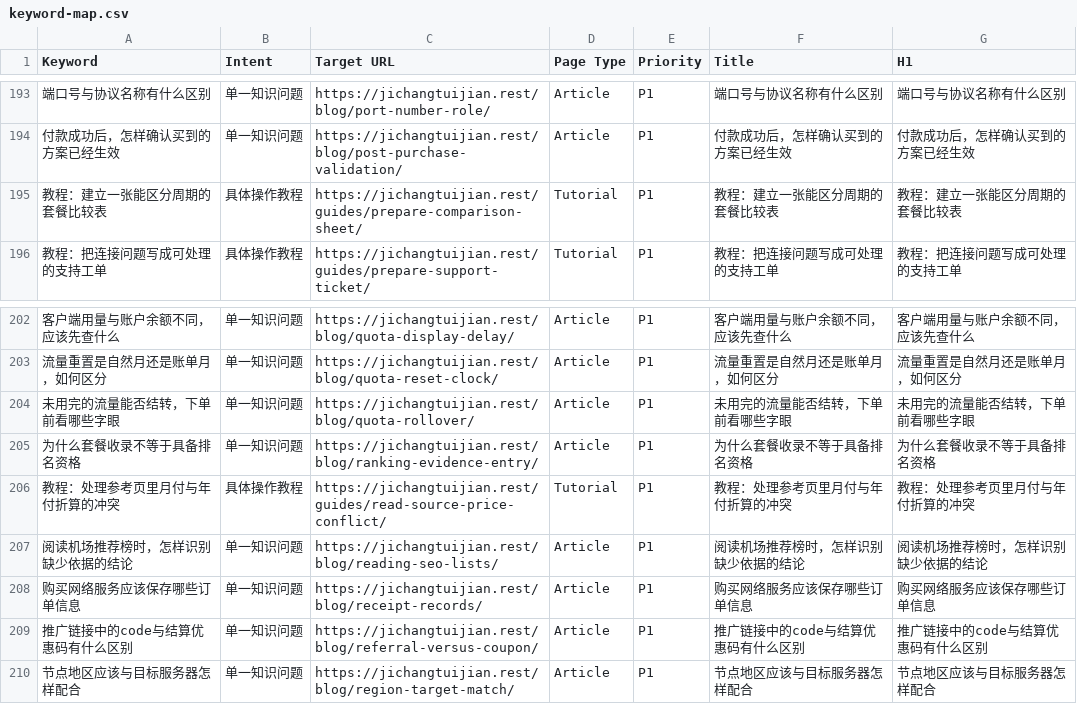
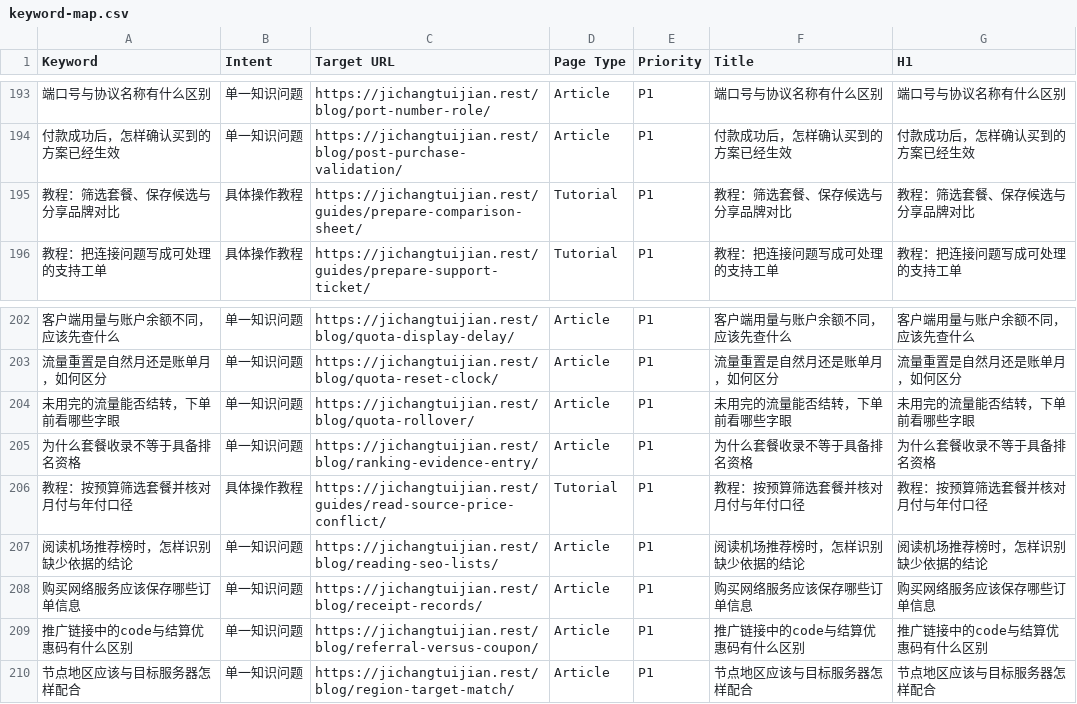
Before and after one commit to yinxingren588/jichangtuijian.rest, a CSV file: docs/keyword-map.csv, drawn as a sheet; only a part is shown, gaps mark what is left out; the diff names each change by its address in the sheet, - before the commit and + after, or states it on an @@ line.

```diff
--- a/docs/keyword-map.csv
+++ b/docs/keyword-map.csv
-A195 (Keyword): 教程：建立一张能区分周期的套餐比较表
+A195 (Keyword): 教程：筛选套餐、保存候选与分享品牌对比
-F195 (Title): 教程：建立一张能区分周期的套餐比较表
+F195 (Title): 教程：筛选套餐、保存候选与分享品牌对比
-G195 (H1): 教程：建立一张能区分周期的套餐比较表
+G195 (H1): 教程：筛选套餐、保存候选与分享品牌对比
-A206 (Keyword): 教程：处理参考页里月付与年付折算的冲突
+A206 (Keyword): 教程：按预算筛选套餐并核对月付与年付口径
-F206 (Title): 教程：处理参考页里月付与年付折算的冲突
+F206 (Title): 教程：按预算筛选套餐并核对月付与年付口径
-G206 (H1): 教程：处理参考页里月付与年付折算的冲突
+G206 (H1): 教程：按预算筛选套餐并核对月付与年付口径
```
Also changed, not shown: docs/content-inventory.csv, 24 other files.
